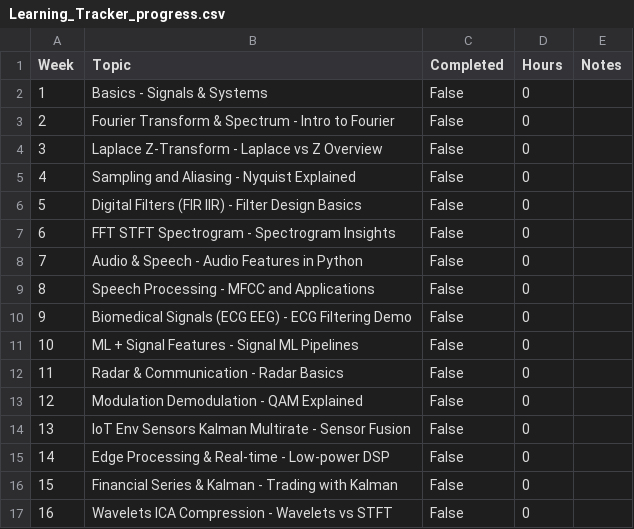
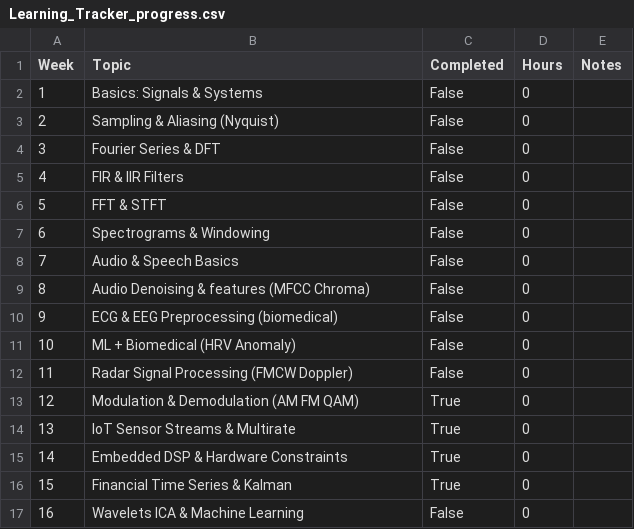
Before and after one commit to minthanthtoo/signal-processing-roadmap, a CSV file: Learning_Tracker_progress.csv, drawn as a sheet.

Commit message:
Add Weeks 12-16 notebooks and update signal processing roadmap

```diff
--- a/Learning_Tracker_progress.csv
+++ b/Learning_Tracker_progress.csv
@@ -1,17 +1,17 @@
 Week,Topic,Completed,Hours,Notes
-1,Basics - Signals & Systems,False,0,
-2,Fourier Transform & Spectrum - Intro to Fourier,False,0,
-3,Laplace Z-Transform - Laplace vs Z Overview,False,0,
-4,Sampling and Aliasing - Nyquist Explained,False,0,
-5,Digital Filters (FIR IIR) - Filter Design Basics,False,0,
-6,FFT STFT Spectrogram - Spectrogram Insights,False,0,
-7,Audio & Speech - Audio Features in Python,False,0,
-8,Speech Processing - MFCC and Applications,False,0,
-9,Biomedical Signals (ECG EEG) - ECG Filtering Demo,False,0,
-10,ML + Signal Features - Signal ML Pipelines,False,0,
-11,Radar & Communication - Radar Basics,False,0,
-12,Modulation Demodulation - QAM Explained,False,0,
-13,IoT Env Sensors Kalman Multirate - Sensor Fusion,False,0,
-14,Edge Processing & Real-time - Low-power DSP,False,0,
-15,Financial Series & Kalman - Trading with Kalman,False,0,
-16,Wavelets ICA Compression - Wavelets vs STFT,False,0,
+1,Basics: Signals & Systems,False,0,
+2,Sampling & Aliasing (Nyquist),False,0,
+3,Fourier Series & DFT,False,0,
+4,FIR & IIR Filters,False,0,
+5,FFT & STFT,False,0,
+6,Spectrograms & Windowing,False,0,
+7,Audio & Speech Basics,False,0,
+8,Audio Denoising & features (MFCC Chroma),False,0,
+9,ECG & EEG Preprocessing (biomedical),False,0,
+10,ML + Biomedical (HRV Anomaly),False,0,
+11,Radar Signal Processing (FMCW Doppler),False,0,
+12,Modulation & Demodulation (AM FM QAM),True,0,
+13,IoT Sensor Streams & Multirate,True,0,
+14,Embedded DSP & Hardware Constraints,True,0,
+15,Financial Time Series & Kalman,True,0,
+16,Wavelets ICA & Machine Learning,False,0,
```
Also changed, not shown: 20 other files.
